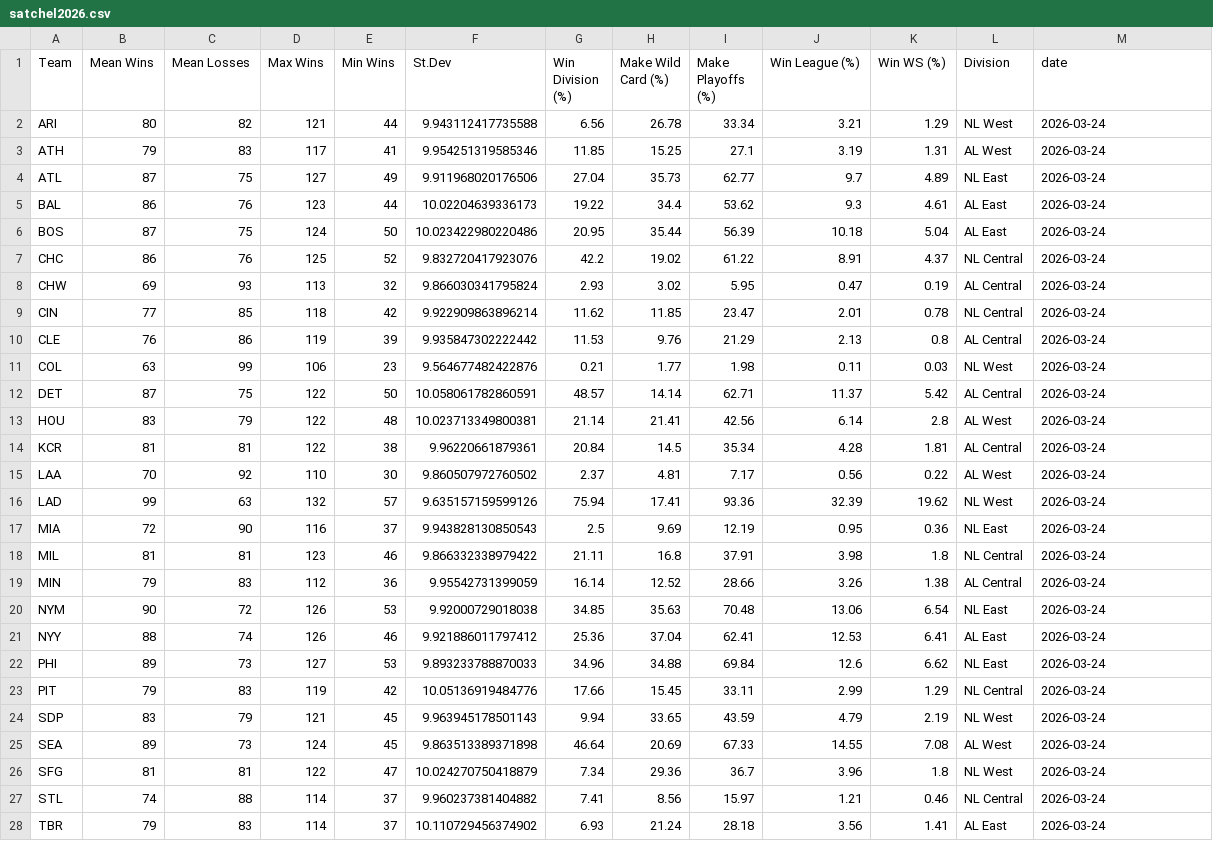
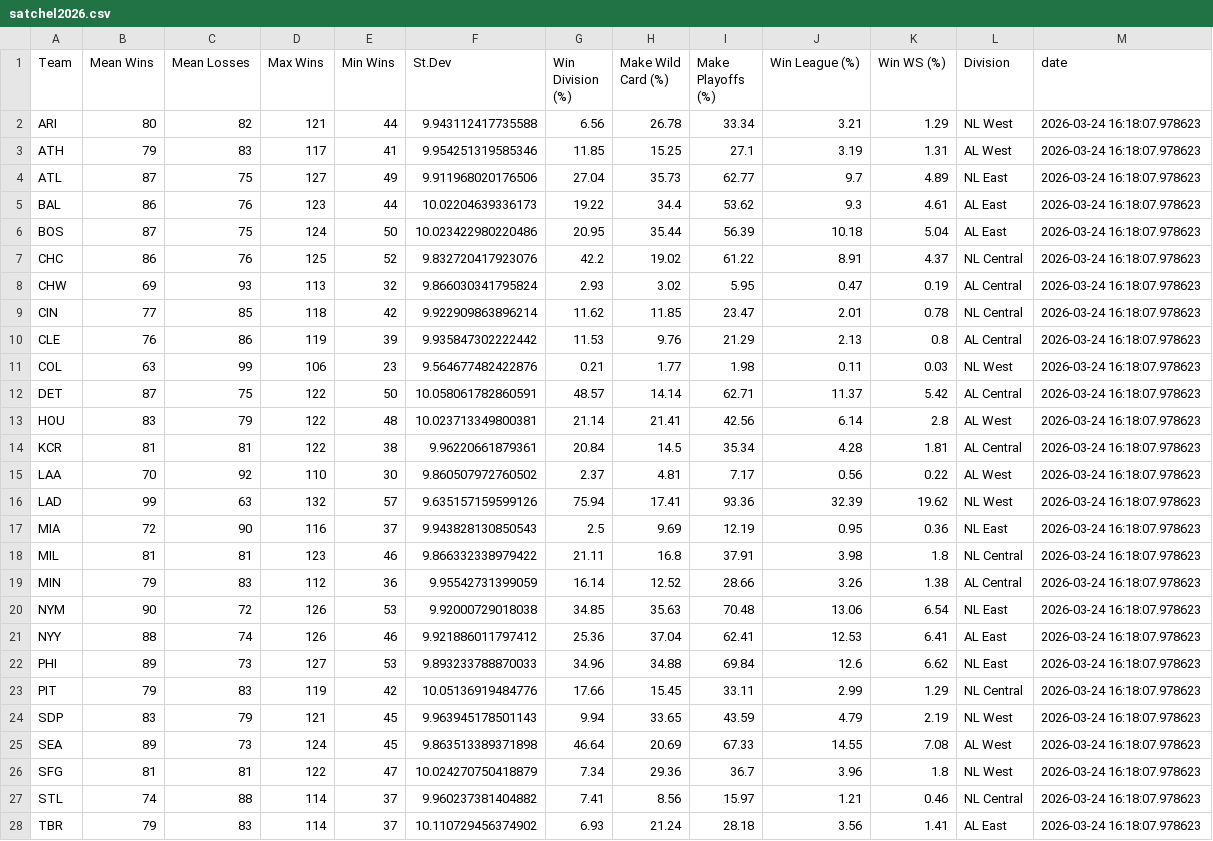
Before and after one commit to andersonfrailey/satchel, a CSV file: projections/satchel2026.csv, drawn as a sheet; only a part is shown; the diff covers the shown part only.

Commit message:
update percentiles, initial projections

```diff
--- a/projections/satchel2026.csv
+++ b/projections/satchel2026.csv
@@ -1,28 +1,28 @@
 Team,Mean Wins,Mean Losses,Max Wins,Min Wins,St.Dev,Win Division (%),Make Wild Card (%),Make Playoffs (%),Win League (%),Win WS (%),Division,date
-ARI,80,82,121,44,9.943112417735588,6.56,26.78,33.34,3.21,1.29,NL West,2026-03-24
-ATH,79,83,117,41,9.954251319585346,11.85,15.25,27.1,3.19,1.31,AL West,2026-03-24
-ATL,87,75,127,49,9.911968020176506,27.04,35.73,62.77,9.7,4.89,NL East,2026-03-24
-BAL,86,76,123,44,10.02204639336173,19.22,34.4,53.62,9.3,4.61,AL East,2026-03-24
-BOS,87,75,124,50,10.023422980220486,20.95,35.44,56.39,10.18,5.04,AL East,2026-03-24
-CHC,86,76,125,52,9.832720417923076,42.2,19.02,61.22,8.91,4.37,NL Central,2026-03-24
-CHW,69,93,113,32,9.866030341795824,2.93,3.02,5.95,0.47,0.19,AL Central,2026-03-24
-CIN,77,85,118,42,9.922909863896214,11.62,11.85,23.47,2.01,0.78,NL Central,2026-03-24
-CLE,76,86,119,39,9.935847302222442,11.53,9.76,21.29,2.13,0.8,AL Central,2026-03-24
-COL,63,99,106,23,9.564677482422876,0.21,1.77,1.98,0.11,0.03,NL West,2026-03-24
-DET,87,75,122,50,10.058061782860591,48.57,14.14,62.71,11.37,5.42,AL Central,2026-03-24
-HOU,83,79,122,48,10.023713349800381,21.14,21.41,42.56,6.14,2.8,AL West,2026-03-24
-KCR,81,81,122,38,9.96220661879361,20.84,14.5,35.34,4.28,1.81,AL Central,2026-03-24
-LAA,70,92,110,30,9.860507972760502,2.37,4.81,7.17,0.56,0.22,AL West,2026-03-24
-LAD,99,63,132,57,9.635157159599126,75.94,17.41,93.36,32.39,19.62,NL West,2026-03-24
-MIA,72,90,116,37,9.943828130850543,2.5,9.69,12.19,0.95,0.36,NL East,2026-03-24
-MIL,81,81,123,46,9.866332338979422,21.11,16.8,37.91,3.98,1.8,NL Central,2026-03-24
-MIN,79,83,112,36,9.95542731399059,16.14,12.52,28.66,3.26,1.38,AL Central,2026-03-24
-NYM,90,72,126,53,9.92000729018038,34.85,35.63,70.48,13.06,6.54,NL East,2026-03-24
-NYY,88,74,126,46,9.921886011797412,25.36,37.04,62.41,12.53,6.41,AL East,2026-03-24
-PHI,89,73,127,53,9.893233788870033,34.96,34.88,69.84,12.6,6.62,NL East,2026-03-24
-PIT,79,83,119,42,10.05136919484776,17.66,15.45,33.11,2.99,1.29,NL Central,2026-03-24
-SDP,83,79,121,45,9.963945178501143,9.94,33.65,43.59,4.79,2.19,NL West,2026-03-24
-SEA,89,73,124,45,9.863513389371898,46.64,20.69,67.33,14.55,7.08,AL West,2026-03-24
-SFG,81,81,122,47,10.024270750418879,7.34,29.36,36.7,3.96,1.8,NL West,2026-03-24
-STL,74,88,114,37,9.960237381404882,7.41,8.56,15.97,1.21,0.46,NL Central,2026-03-24
-TBR,79,83,114,37,10.110729456374902,6.93,21.24,28.18,3.56,1.41,AL East,2026-03-24
+ARI,80,82,121,44,9.943112417735588,6.56,26.78,33.34,3.21,1.29,NL West,2026-03-24 16:18:07.978623
+ATH,79,83,117,41,9.954251319585346,11.85,15.25,27.1,3.19,1.31,AL West,2026-03-24 16:18:07.978623
+ATL,87,75,127,49,9.911968020176506,27.04,35.73,62.77,9.7,4.89,NL East,2026-03-24 16:18:07.978623
+BAL,86,76,123,44,10.02204639336173,19.22,34.4,53.62,9.3,4.61,AL East,2026-03-24 16:18:07.978623
+BOS,87,75,124,50,10.023422980220486,20.95,35.44,56.39,10.18,5.04,AL East,2026-03-24 16:18:07.978623
+CHC,86,76,125,52,9.832720417923076,42.2,19.02,61.22,8.91,4.37,NL Central,2026-03-24 16:18:07.978623
+CHW,69,93,113,32,9.866030341795824,2.93,3.02,5.95,0.47,0.19,AL Central,2026-03-24 16:18:07.978623
+CIN,77,85,118,42,9.922909863896214,11.62,11.85,23.47,2.01,0.78,NL Central,2026-03-24 16:18:07.978623
+CLE,76,86,119,39,9.935847302222442,11.53,9.76,21.29,2.13,0.8,AL Central,2026-03-24 16:18:07.978623
+COL,63,99,106,23,9.564677482422876,0.21,1.77,1.98,0.11,0.03,NL West,2026-03-24 16:18:07.978623
+DET,87,75,122,50,10.058061782860591,48.57,14.14,62.71,11.37,5.42,AL Central,2026-03-24 16:18:07.978623
+HOU,83,79,122,48,10.023713349800381,21.14,21.41,42.56,6.14,2.8,AL West,2026-03-24 16:18:07.978623
+KCR,81,81,122,38,9.96220661879361,20.84,14.5,35.34,4.28,1.81,AL Central,2026-03-24 16:18:07.978623
+LAA,70,92,110,30,9.860507972760502,2.37,4.81,7.17,0.56,0.22,AL West,2026-03-24 16:18:07.978623
+LAD,99,63,132,57,9.635157159599126,75.94,17.41,93.36,32.39,19.62,NL West,2026-03-24 16:18:07.978623
+MIA,72,90,116,37,9.943828130850543,2.5,9.69,12.19,0.95,0.36,NL East,2026-03-24 16:18:07.978623
+MIL,81,81,123,46,9.866332338979422,21.11,16.8,37.91,3.98,1.8,NL Central,2026-03-24 16:18:07.978623
+MIN,79,83,112,36,9.95542731399059,16.14,12.52,28.66,3.26,1.38,AL Central,2026-03-24 16:18:07.978623
+NYM,90,72,126,53,9.92000729018038,34.85,35.63,70.48,13.06,6.54,NL East,2026-03-24 16:18:07.978623
+NYY,88,74,126,46,9.921886011797412,25.36,37.04,62.41,12.53,6.41,AL East,2026-03-24 16:18:07.978623
+PHI,89,73,127,53,9.893233788870033,34.96,34.88,69.84,12.6,6.62,NL East,2026-03-24 16:18:07.978623
+PIT,79,83,119,42,10.05136919484776,17.66,15.45,33.11,2.99,1.29,NL Central,2026-03-24 16:18:07.978623
+SDP,83,79,121,45,9.963945178501143,9.94,33.65,43.59,4.79,2.19,NL West,2026-03-24 16:18:07.978623
+SEA,89,73,124,45,9.863513389371898,46.64,20.69,67.33,14.55,7.08,AL West,2026-03-24 16:18:07.978623
+SFG,81,81,122,47,10.024270750418879,7.34,29.36,36.7,3.96,1.8,NL West,2026-03-24 16:18:07.978623
+STL,74,88,114,37,9.960237381404882,7.41,8.56,15.97,1.21,0.46,NL Central,2026-03-24 16:18:07.978623
+TBR,79,83,114,37,10.110729456374902,6.93,21.24,28.18,3.56,1.41,AL East,2026-03-24 16:18:07.978623
```
Also changed, not shown: 3 edited cells elsewhere in this file, 2 other files.
